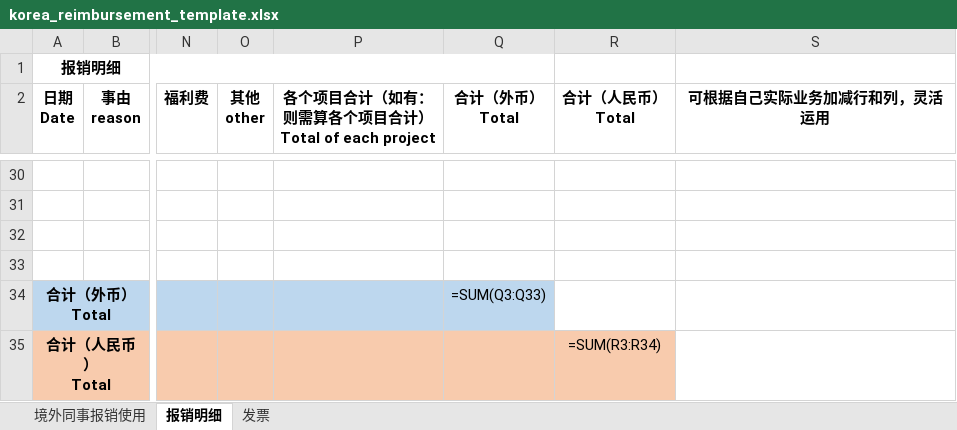
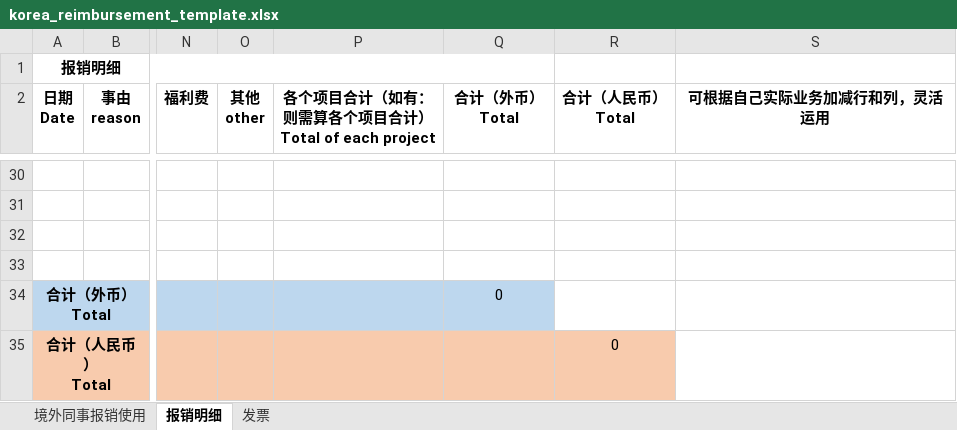
Before and after one commit to Snowey1110/Reimbursement-Helper, an Excel workbook: web/public/templates/korea_reimbursement_template.xlsx, sheet 报销明细, drawn as a sheet; only a part is shown, gaps mark what is left out; values as stored, in another font and other column widths than the file's, no borders; formulas without a stored value are shown as written; the diff names each change by its address in the sheet, - before the commit and + after, or states it on an @@ line.

```diff
--- a/web/public/templates/korea_reimbursement_template.xlsx (sheet 报销明细)
+++ b/web/public/templates/korea_reimbursement_template.xlsx (sheet 报销明细)
-Q34 (合计（外币） Total): =SUM(Q3:Q33)
+Q34 (合计（外币） Total): 0
-R35 (合计（人民币） Total): =SUM(R3:R34)
+R35 (合计（人民币） Total): 0
```
Also changed, not shown: sheet 境外同事报销使用.
